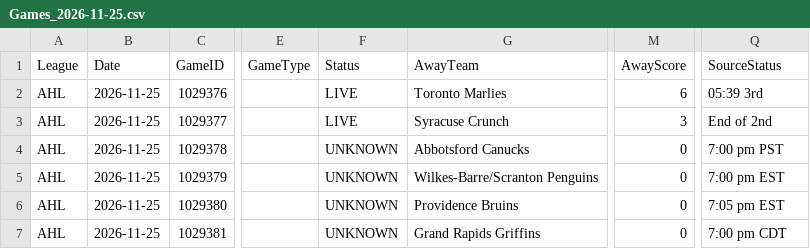
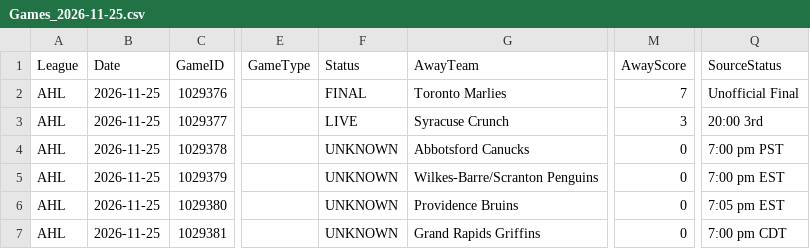
Before and after one commit to skaterbosse/hockey, a CSV file: statsByDate/data/games/Games_2026-11-25.csv, drawn as a sheet; only a part is shown, gaps mark what is left out; the diff names each change by its address in the sheet, - before the commit and + after, or states it on an @@ line.

```diff
--- a/statsByDate/data/games/Games_2026-11-25.csv
+++ b/statsByDate/data/games/Games_2026-11-25.csv
-F2 (Status): LIVE
+F2 (Status): FINAL
-M2 (AwayScore): 6
+M2 (AwayScore): 7
-Q2 (SourceStatus): 05:39 3rd
+Q2 (SourceStatus): Unofficial Final
-Q3 (SourceStatus): End of 2nd
+Q3 (SourceStatus): 20:00 3rd
```
Also changed, not shown: statsByDate/data/playerstats/PlayerStats_2026-11-25.csv, 7 other files.
